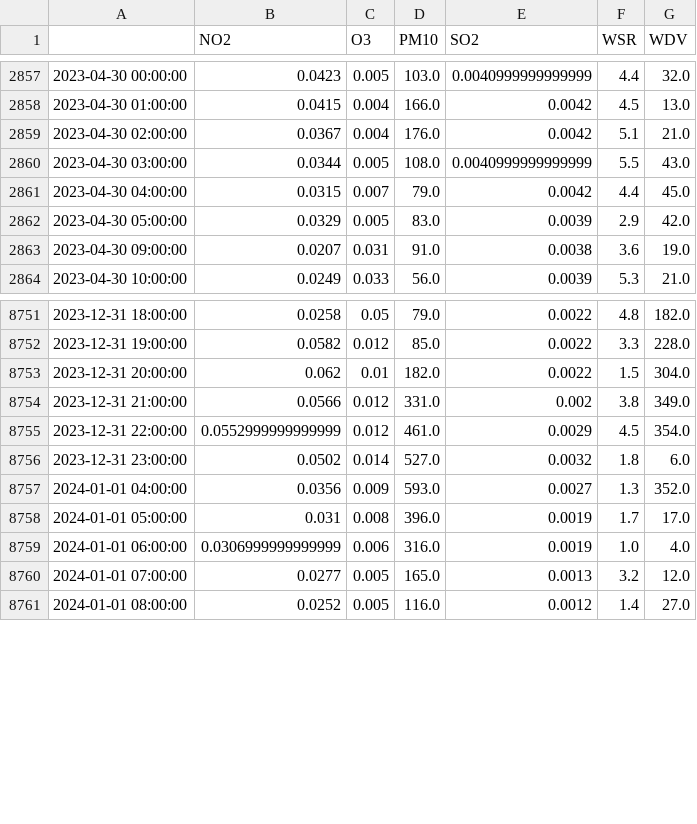
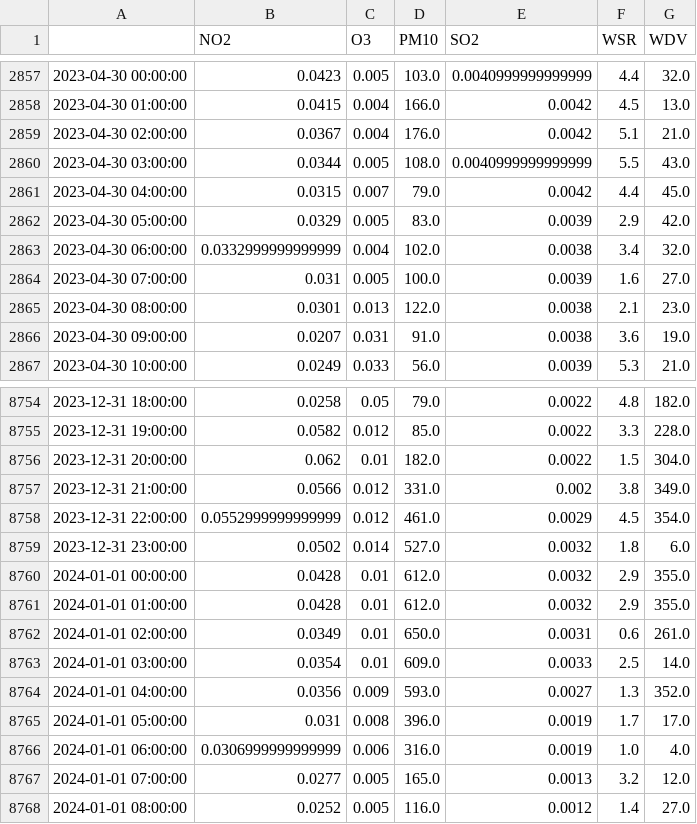
Before and after one commit to JuanjoBelt/MA2003B-PollutantFlowInTheWind, a CSV file: Methodology/01 Data Cleaning/Part II/Output/01.csv, drawn as a sheet; only a part is shown, gaps mark what is left out; the diff names each change by its address in the sheet, - before the commit and + after, or states it on an @@ line.

```diff
--- a/Methodology/01 Data Cleaning/Part II/Output/01.csv
+++ b/Methodology/01 Data Cleaning/Part II/Output/01.csv
+row 2863: 2023-04-30 06:00:00 | 0.0332999999999999 | 0.004 | 102.0 | 0.0038 | 3.4 | 32.0
+row 2864: 2023-04-30 07:00:00 | 0.031 | 0.005 | 100.0 | 0.0039 | 1.6 | 27.0
+row 2865: 2023-04-30 08:00:00 | 0.0301 | 0.013 | 122.0 | 0.0038 | 2.1 | 23.0
+row 8760: 2024-01-01 00:00:00 | 0.0428 | 0.01 | 612.0 | 0.0032 | 2.9 | 355.0
+row 8761: 2024-01-01 01:00:00 | 0.0428 | 0.01 | 612.0 | 0.0032 | 2.9 | 355.0
+row 8762: 2024-01-01 02:00:00 | 0.0349 | 0.01 | 650.0 | 0.0031 | 0.6 | 261.0
+row 8763: 2024-01-01 03:00:00 | 0.0354 | 0.01 | 609.0 | 0.0033 | 2.5 | 14.0
```
Also changed, not shown: Methodology/01 Data Cleaning/Part II/Output/00.csv, Methodology/01 Data Cleaning/Part II/Output/02.csv, 2 other files.
